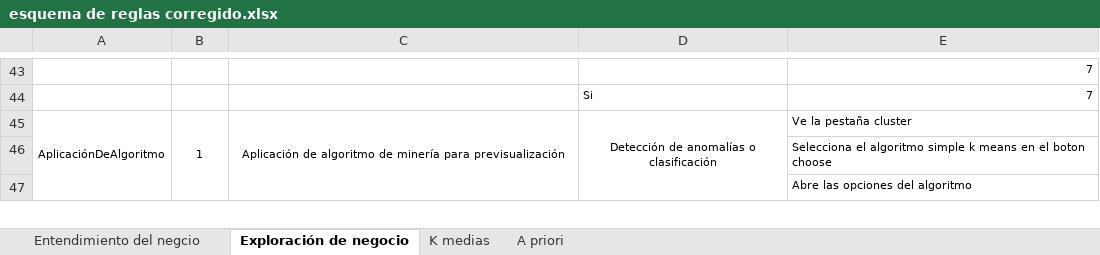
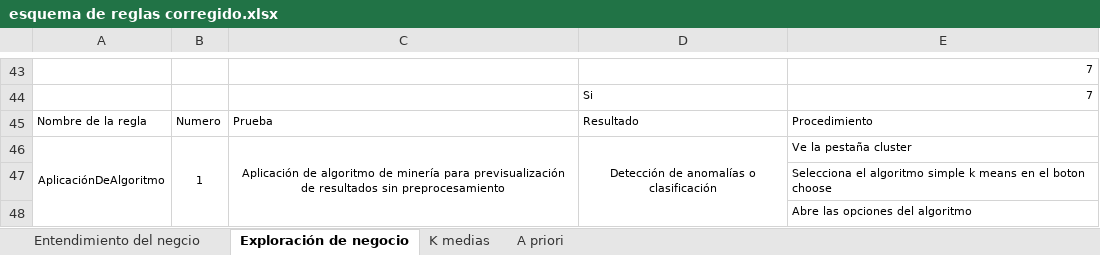
Before and after one commit to miguelobando/eureka, an Excel workbook: esquema de reglas corregido.xlsx, sheet Exploración de negocio, drawn as a sheet; only a part is shown, gaps mark what is left out; values as stored, in another font and other column widths than the file's, no borders; addresses are those after the commit; the diff names each change by its address in the sheet, - before the commit and + after, or states it on an @@ line.

```diff
--- a/esquema de reglas corregido.xlsx (sheet Exploración de negocio)
+++ b/esquema de reglas corregido.xlsx (sheet Exploración de negocio)
+row 45: Nombre de la regla | Numero | Prueba | Resultado | Procedimiento
-C46: …para previsualización
+C46: …para previsualización de resultados sin preprocesamiento
```
Also changed, not shown: base de conocimiento.xlsx, 15 other files.
